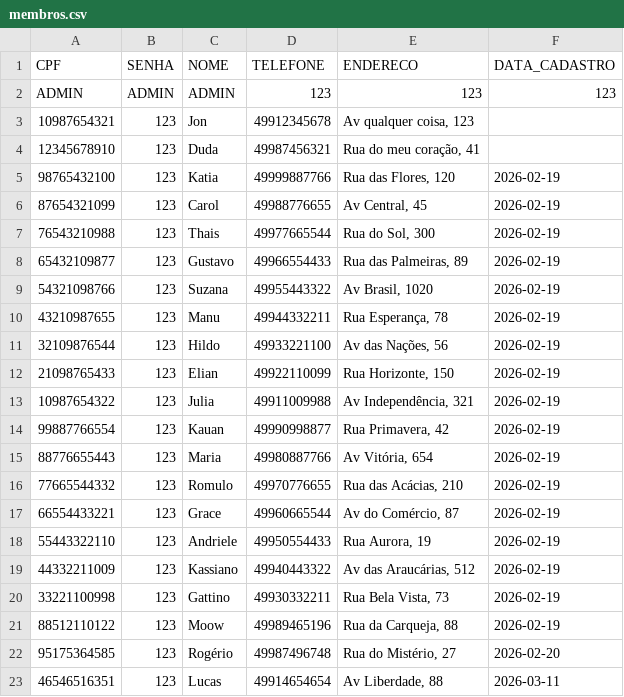
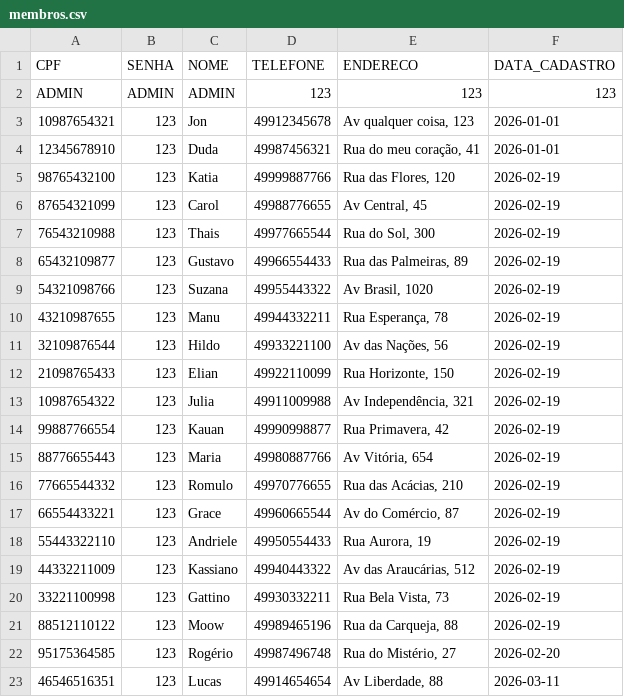
Before and after one commit to JonGMS/AulasIniciaisPHP, a CSV file: Modulo 6/Aula 3/ModuloDados/membros.csv, drawn as a sheet.

```diff
--- a/Modulo 6/Aula 3/ModuloDados/membros.csv
+++ b/Modulo 6/Aula 3/ModuloDados/membros.csv
@@ -2,4 +2,4 @@ CPF,SENHA, NOME, TELEFONE, ENDERECO, DATA_CADASTRO
 ADMIN,ADMIN,ADMIN,123,123,123
-10987654321,123,Jon,49912345678,"Av qualquer coisa, 123"
-12345678910,123,Duda,49987456321,"Rua do meu coração, 41"
+10987654321,123,Jon,49912345678,"Av qualquer coisa, 123",2026-01-01
+12345678910,123,Duda,49987456321,"Rua do meu coração, 41",2026-01-01
 98765432100,123,Katia,49999887766,"Rua das Flores, 120",2026-02-19
```
Also changed, not shown: Modulo 6/Aula 3/ModuloDados/livros.csv, 6 other files.
